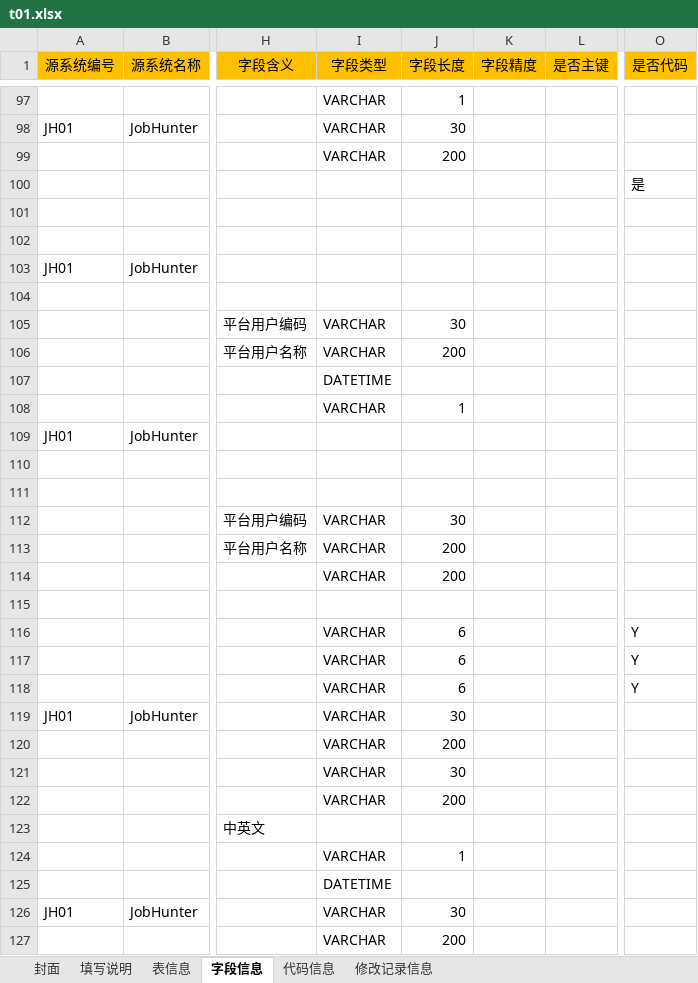
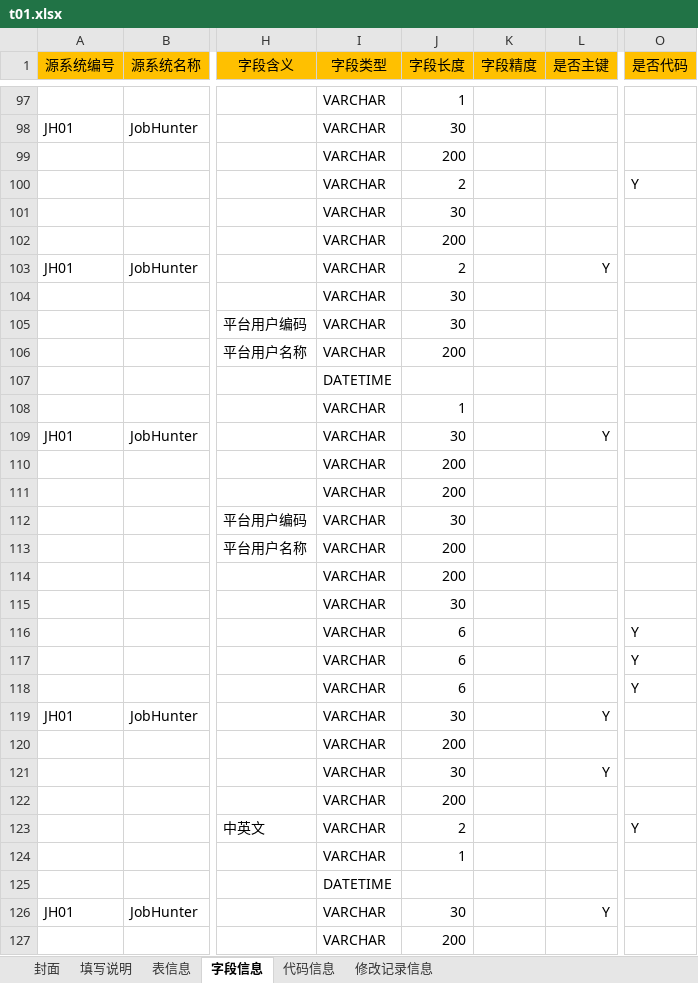
Before and after one commit to konighter/ZZY, an Excel workbook: B01/t01.xlsx, sheet 字段信息, drawn as a sheet; only a part is shown, gaps mark what is left out; values as stored, in another font and other column widths than the file's, no borders; the diff covers the shown part only; the diff names each change by its address in the sheet, - before the commit and + after, or states it on an @@ line.

```diff
--- a/B01/t01.xlsx (sheet 字段信息)
+++ b/B01/t01.xlsx (sheet 字段信息)
-I100:I104 (字段类型): (empty)
+I100:I104 (字段类型): VARCHAR
-J100 (字段长度): (empty)
+J100 (字段长度): 2
-O100 (是否代码): 是
+O100 (是否代码): Y
-J101 (字段长度): (empty)
+J101 (字段长度): 30
-J102 (字段长度): (empty)
+J102 (字段长度): 200
-J103 (字段长度): (empty)
+J103 (字段长度): 2
-L103 (是否主键): (empty)
+L103 (是否主键): Y
-J104 (字段长度): (empty)
+J104 (字段长度): 30
-I109:I111 (字段类型): (empty)
+I109:I111 (字段类型): VARCHAR
-J109 (字段长度): (empty)
+J109 (字段长度): 30
-L109 (是否主键): (empty)
+L109 (是否主键): Y
-J110:J111 (字段长度): (empty)
+J110:J111 (字段长度): 200
-I115 (字段类型): (empty)
+I115 (字段类型): VARCHAR
-J115 (字段长度): (empty)
+J115 (字段长度): 30
-L119 (是否主键): (empty)
+L119 (是否主键): Y
-L121 (是否主键): (empty)
+L121 (是否主键): Y
-I123 (字段类型): (empty)
+I123 (字段类型): VARCHAR
-J123 (字段长度): (empty)
+J123 (字段长度): 2
-O123 (是否代码): (empty)
+O123 (是否代码): Y
-L126 (是否主键): (empty)
+L126 (是否主键): Y
```
Also changed, not shown: 13 added rows, 7 removed rows and 99 edited cells elsewhere in this sheet, sheet 表信息, sheet 代码信息.
